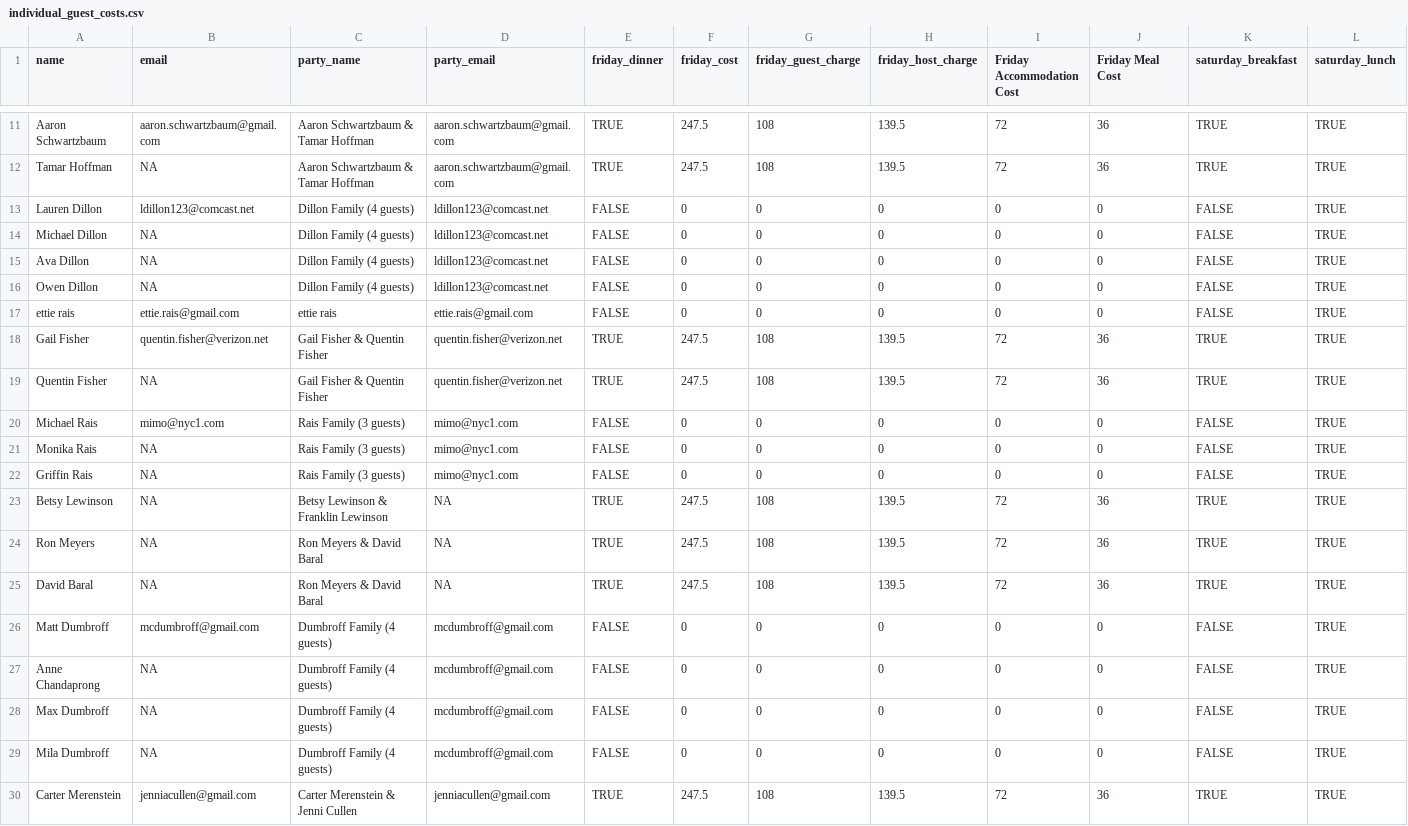
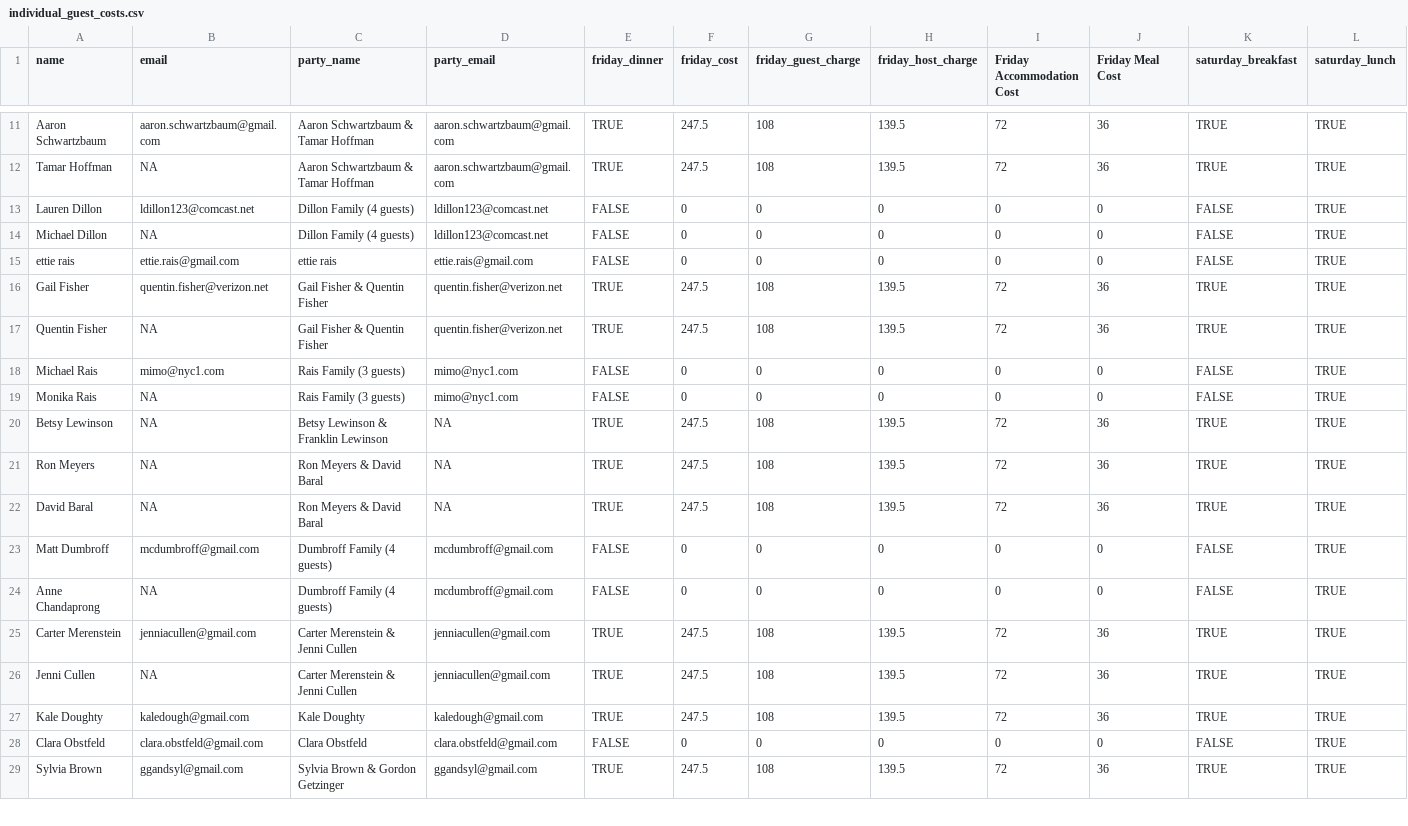
Before and after one commit to jgewirtzman/svpR, a CSV file: individual_guest_costs.csv, drawn as a sheet; only a part is shown, gaps mark what is left out; the shorter side is filled out with more unchanged rows; rows hold the shown columns only; the diff names each change by its address in the sheet, - before the commit and + after, or states it on an @@ line.

```diff
--- a/individual_guest_costs.csv
+++ b/individual_guest_costs.csv
-row 15: Ava Dillon | NA | Dillon Family (4 guests) | ldillon123@comcast.net | FALSE | 0 | 0 | 0 | 0 | 0 | FALSE | TRUE
-row 16: Owen Dillon | NA | Dillon Family (4 guests) | ldillon123@comcast.net | FALSE | 0 | 0 | 0 | 0 | 0 | FALSE | TRUE
-row 22: Griffin Rais | NA | Rais Family (3 guests) | mimo@nyc1.com | FALSE | 0 | 0 | 0 | 0 | 0 | FALSE | TRUE
-row 28: Max Dumbroff | NA | Dumbroff Family (4 guests) | mcdumbroff@gmail.com | FALSE | 0 | 0 | 0 | 0 | 0 | FALSE | TRUE
-row 29: Mila Dumbroff | NA | Dumbroff Family (4 guests) | mcdumbroff@gmail.com | FALSE | 0 | 0 | 0 | 0 | 0 | FALSE | TRUE
```
Also changed, not shown: 3 other files.
